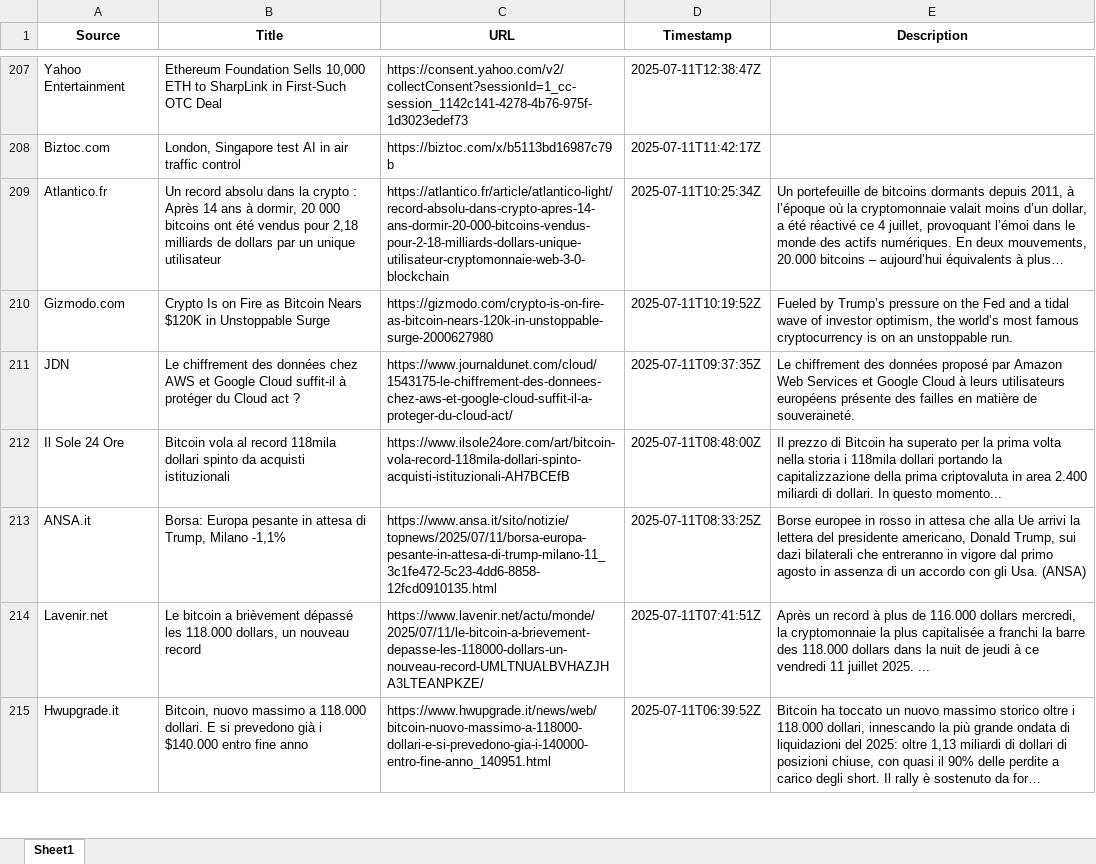
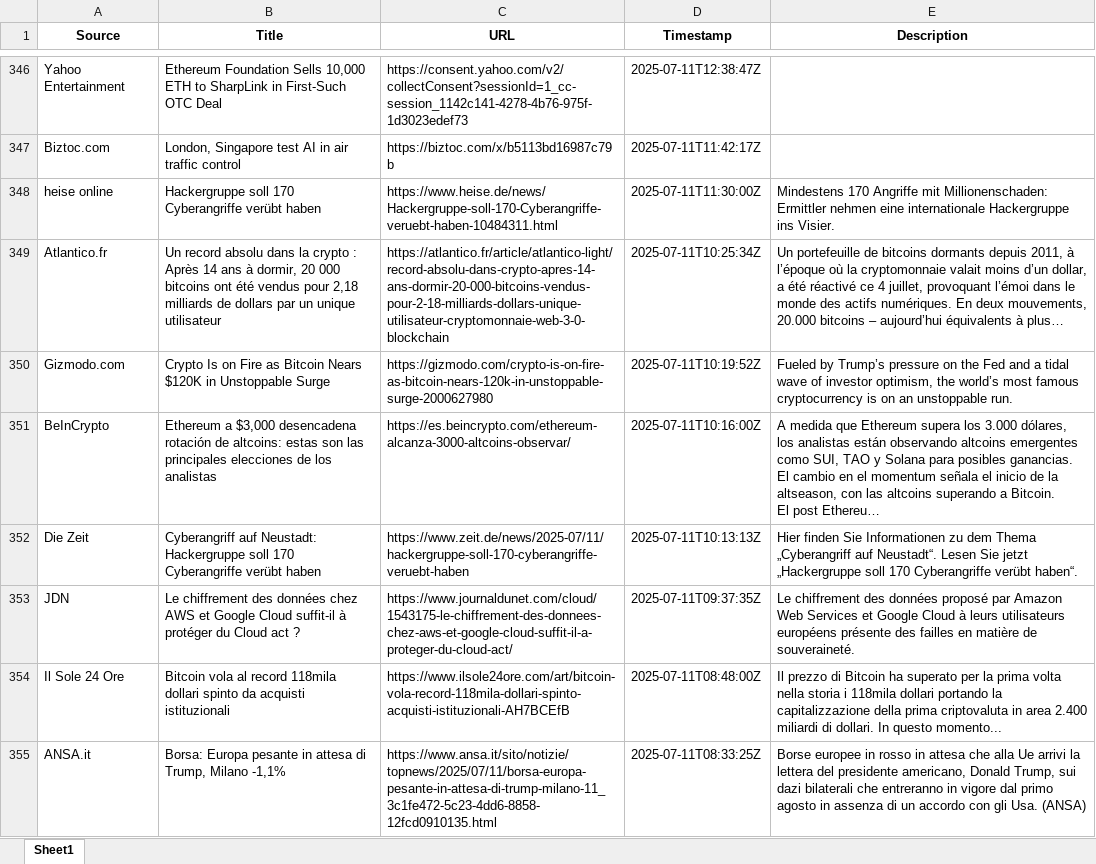
Before and after one commit to Vis4Sense/student-projects, an Excel workbook: 2025-summer/Ashley Beebakee/src/data/newsapi_crypto_dataset.xlsx, sheet Sheet1, drawn as a sheet; only a part is shown, gaps mark what is left out; the shorter side is filled out with more unchanged rows; values as stored, in another font and other column widths than the file's, no borders; ↵ is a line break in a cell; the diff covers the shown part only; the diff names each change by its address in the sheet, - before the commit and + after, or states it on an @@ line.

```diff
--- a/2025-summer/Ashley Beebakee/src/data/newsapi_crypto_dataset.xlsx (sheet Sheet1)
+++ b/2025-summer/Ashley Beebakee/src/data/newsapi_crypto_dataset.xlsx (sheet Sheet1)
+row 348: heise online | Hackergruppe soll 170 Cyberangriffe verübt haben | https://www.heise.de/news/Hackergruppe-soll-170-Cyberangriffe-veruebt-haben-10484311.html | 2025-07-11T11:30:00Z | Mindestens 170 Angriffe mit Millionenschaden: Ermittler nehmen eine internationale Hackergruppe ins Visier.
+row 351: BeInCrypto | Ethereum a $3,000 desencadena rotación de altcoins: estas son las principales elecciones de los analistas | https://es.beincrypto.com/ethereum-alcanza-3000-altcoins-observar/ | 2025-07-11T10:16:00Z | A medida que Ethereum supera los 3.000 dólares, los analistas están observando altcoins emergentes como SUI, TAO y Solana para posibles ganancias. El cambio en el momentum señala el inicio de la altseason, con las altcoins superando a Bitcoin. ↵ El post Ethereu…
+row 352: Die Zeit | Cyberangriff auf Neustadt: Hackergruppe soll 170 Cyberangriffe verübt haben | https://www.zeit.de/news/2025-07/11/hackergruppe-soll-170-cyberangriffe-veruebt-haben | 2025-07-11T10:13:13Z | Hier finden Sie Informationen zu dem Thema „Cyberangriff auf Neustadt“. Lesen Sie jetzt „Hackergruppe soll 170 Cyberangriffe verübt haben“.
```
Also changed, not shown: 212 added rows, 5 moved rows and 3 edited cells elsewhere in this sheet, 2025-summer/Ashley Beebakee/src/data/reddit_crypto_dataset.xlsx.
